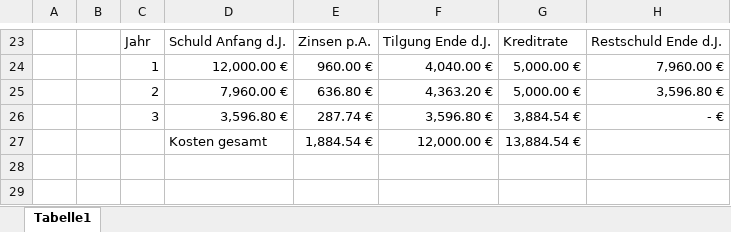
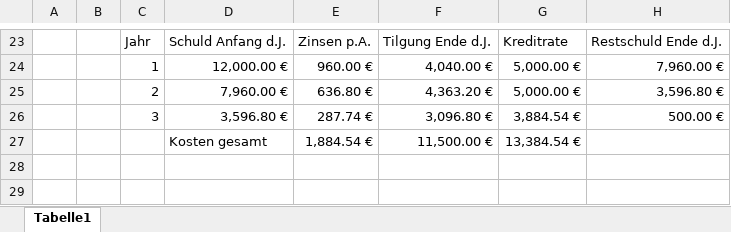
Before and after one commit to DavidSt2023/Danger_Gang_GVI, an Excel workbook: GVI & WUB/LS2/Darlehen.xlsx, sheet Tabelle1, drawn as a sheet; only a part is shown, gaps mark what is left out; values as stored, in another font and other column widths than the file's, no borders; charts and pictures not drawn; the diff names each change by its address in the sheet, - before the commit and + after, or states it on an @@ line.

Commit message:
Update Darlehen.xlsx

```diff
--- a/GVI & WUB/LS2/Darlehen.xlsx (sheet Tabelle1)
+++ b/GVI & WUB/LS2/Darlehen.xlsx (sheet Tabelle1)
-F26: 3,596.80 €
+F26: 3,096.80 €
-H26: - €
+H26: 500.00 €
-F27: 12,000.00 €
+F27: 11,500.00 €
-G27: 13,884.54 €
+G27: 13,384.54 €
```
Also changed, not shown: formulas that keep their value.
